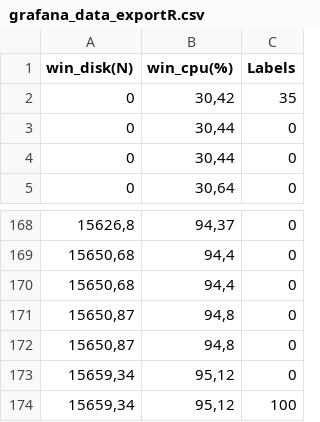
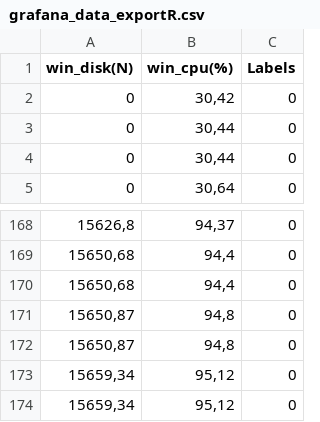
Before and after one commit to alek4k/Carbon12, a CSV file: addestramento/trainFiles/grafana_data_exportR.csv, drawn as a sheet; only a part is shown, gaps mark what is left out.

```diff
--- a/addestramento/trainFiles/grafana_data_exportR.csv
+++ b/addestramento/trainFiles/grafana_data_exportR.csv
@@ -1,3 +1,3 @@
 win_disk(N);win_cpu(%);Labels
-0;30,42;35
+0;30,42;0
 0;30,44;0
@@ -173,2 +173,2 @@
 15659,34;95,12;0
-15659,34;95,12;100
+15659,34;95,12;0
```
Also changed, not shown: 6 other files.
